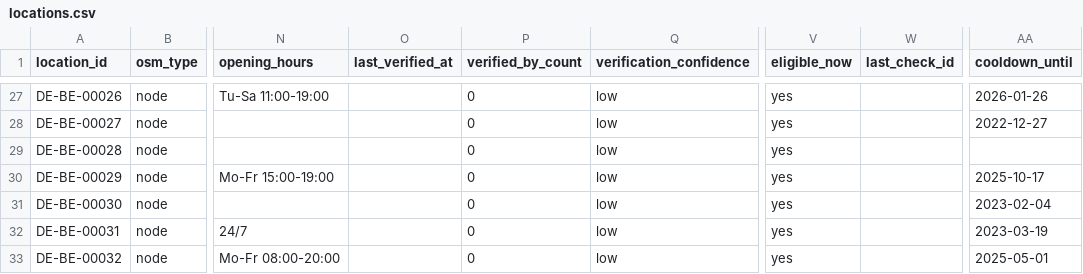
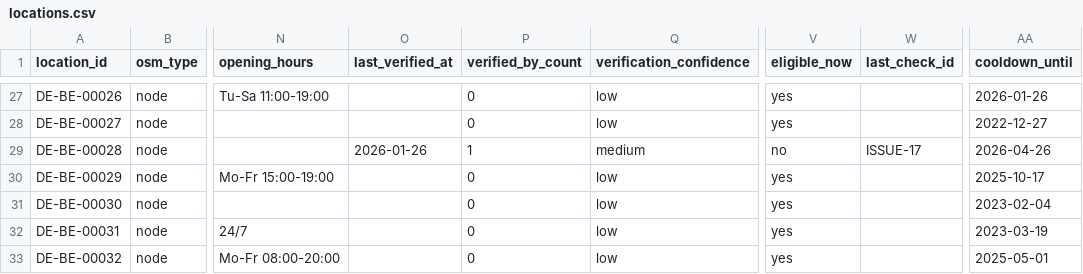
Before and after one commit to arbadacarbaYK/sats4duesseldorf, a CSV file: data/locations.csv, drawn as a sheet; only a part is shown, gaps mark what is left out; the diff names each change by its address in the sheet, - before the commit and + after, or states it on an @@ line.

```diff
--- a/data/locations.csv
+++ b/data/locations.csv
-O29 (last_verified_at): (empty)
+O29 (last_verified_at): 2026-01-26
-P29 (verified_by_count): 0
+P29 (verified_by_count): 1
-Q29 (verification_confidence): low
+Q29 (verification_confidence): medium
-V29 (eligible_now): yes
+V29 (eligible_now): no
-W29 (last_check_id): (empty)
+W29 (last_check_id): ISSUE-17
-AA29 (cooldown_until): (empty)
+AA29 (cooldown_until): 2026-04-26
```
Also changed, not shown: data/checks_public.csv, 1 other file.
